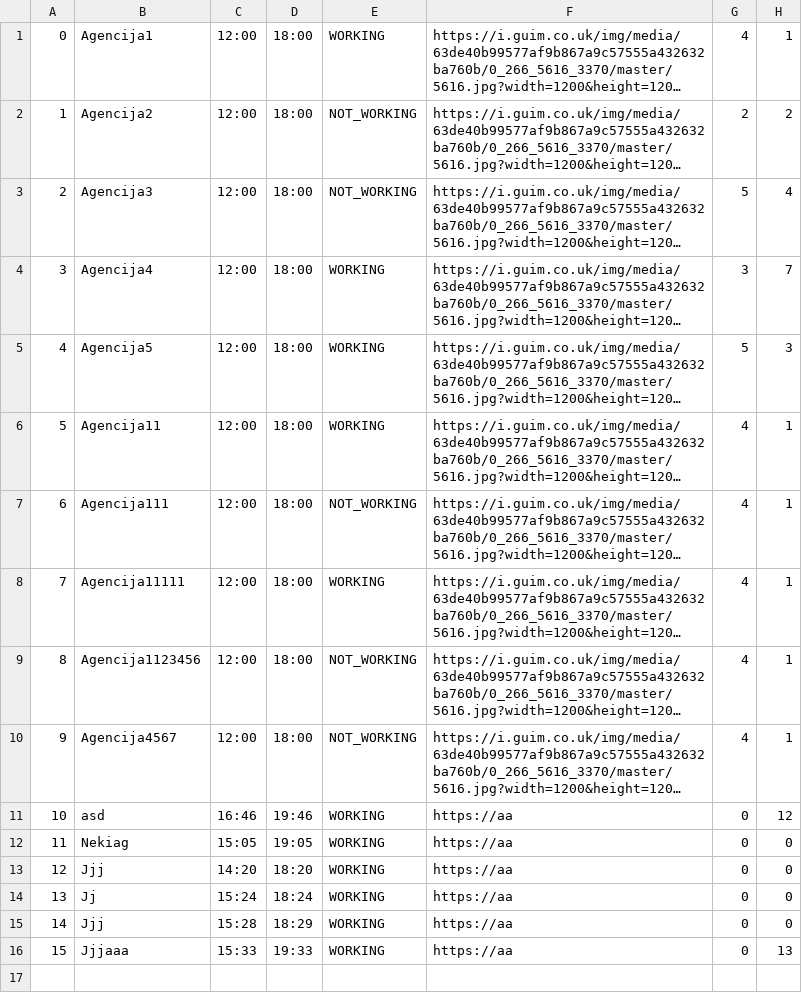
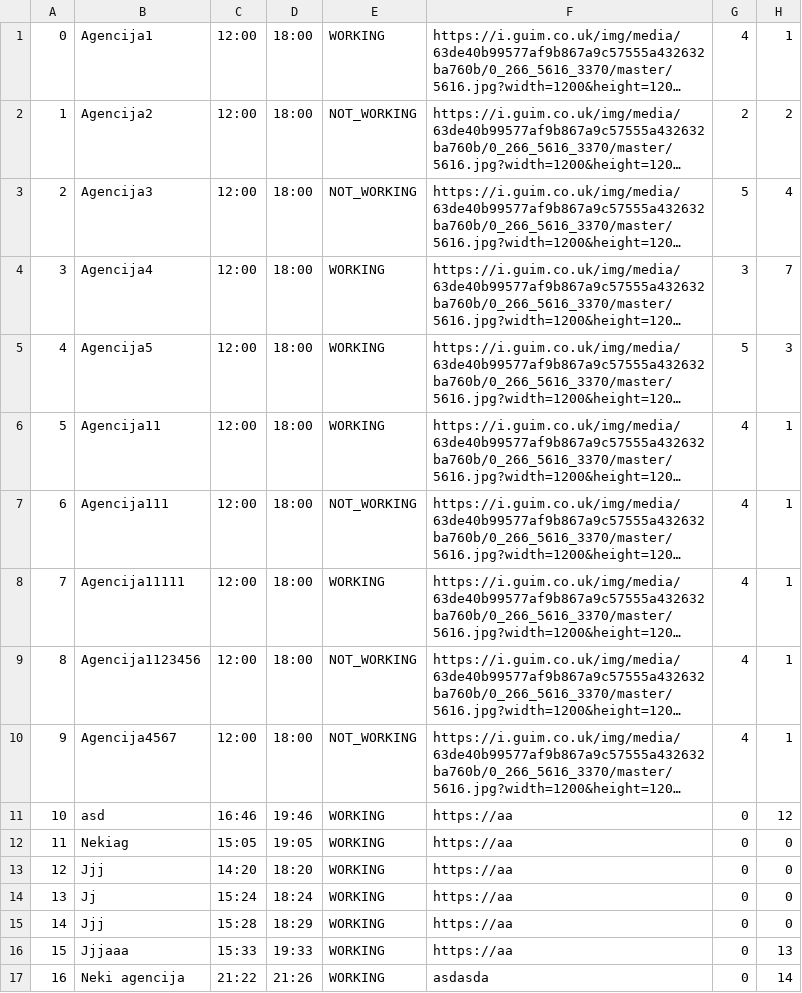
Before and after one commit to Ratherthicc/CarRentalWebProject, a CSV file: WebProj/WebShopREST/WebContent/data/rentalagencies.csv, drawn as a sheet; long unchanged cells end in ….

```diff
--- a/WebProj/WebShopREST/WebContent/data/rentalagencies.csv
+++ b/WebProj/WebShopREST/WebContent/data/rentalagencies.csv
@@ -16 +16,2 @@
 15,Jjjaaa,15:33,19:33,WORKING,https://aa,0,13
+16,Neki agencija,21:22,21:26,WORKING,asdasda,0,14
```
Also changed, not shown: WebProj/WebShopREST/WebContent/data/locations.csv, WebProj/WebShopREST/WebContent/data/users.csv, 10 other files.
